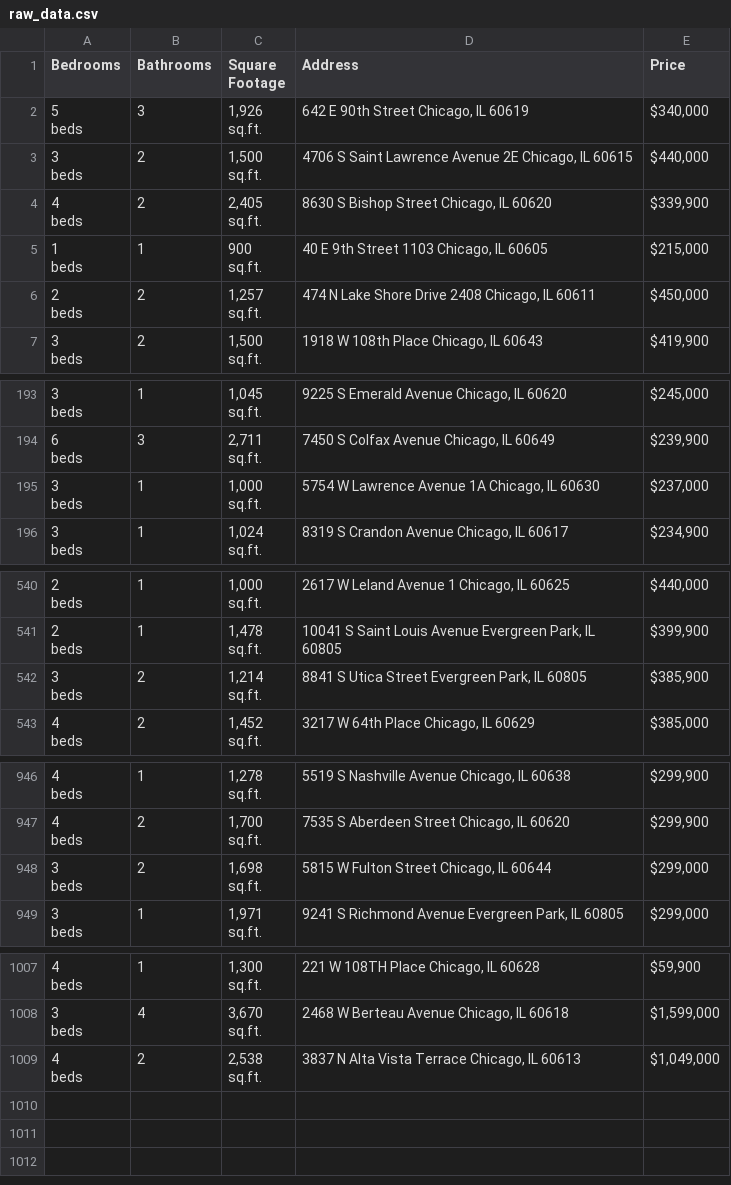
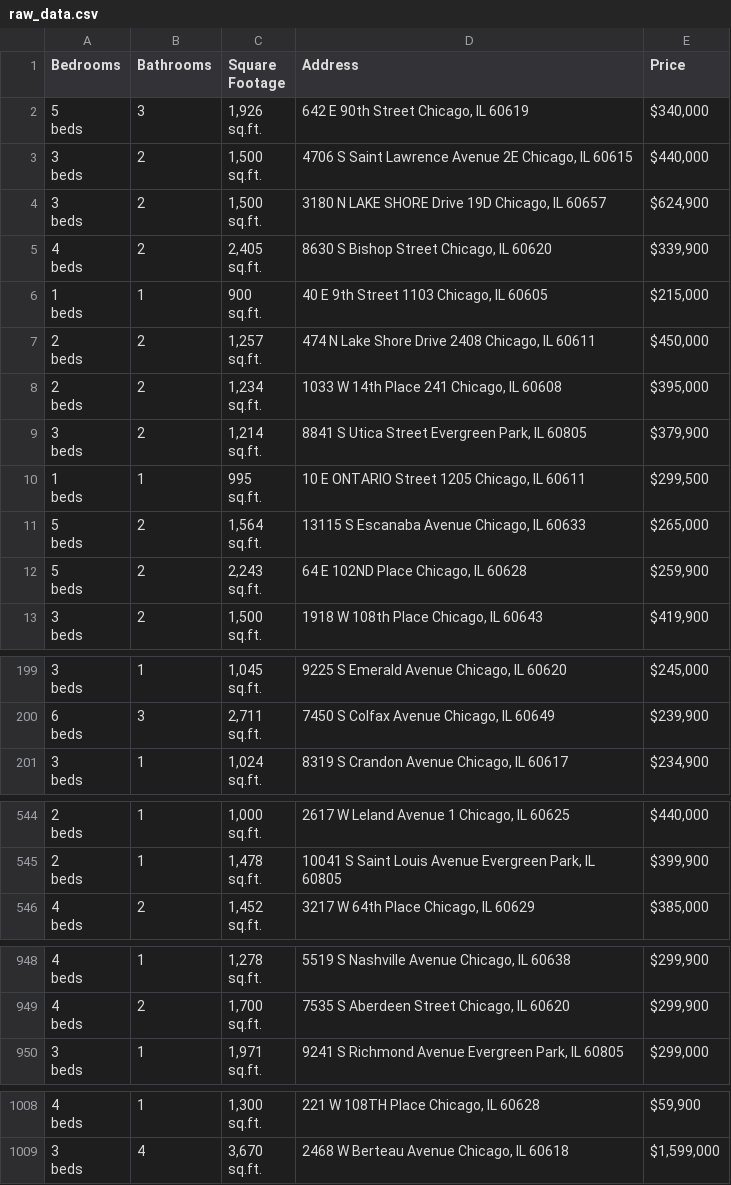
Before and after one commit to bilooo-web/webscraping_project_real_estate, a CSV file: raw_data.csv, drawn as a sheet; only a part is shown, gaps mark what is left out; the diff covers the shown part only.

```diff
--- a/raw_data.csv
+++ b/raw_data.csv
@@ -7,2 +7,5 @@ beds",2,"1,500
 sq.ft.","4706 S Saint Lawrence Avenue 2E Chicago, IL 60615","$440,000"
+"3
+beds",2,"1,500
+sq.ft.","3180 N LAKE SHORE Drive 19D Chicago, IL 60657","$624,900"
 "4
@@ -16,2 +19,17 @@ beds",2,"1,257
 sq.ft.","474 N Lake Shore Drive 2408 Chicago, IL 60611","$450,000"
+"2
+beds",2,"1,234
+sq.ft.","1033 W 14th Place 241 Chicago, IL 60608","$395,000"
+"3
+beds",2,"1,214
+sq.ft.","8841 S Utica Street Evergreen Park, IL 60805","$379,900"
+"1
+beds",1,"995
+sq.ft.","10 E ONTARIO Street 1205 Chicago, IL 60611","$299,500"
+"5
+beds",2,"1,564
+sq.ft.","13115 S Escanaba Avenue Chicago, IL 60633","$265,000"
+"5
+beds",2,"2,243
+sq.ft.","64 E 102ND Place Chicago, IL 60628","$259,900"
 "3
@@ -580,5 +598,2 @@ beds",3,"2,711
 sq.ft.","7450 S Colfax Avenue Chicago, IL 60649","$239,900"
-"3
-beds",1,"1,000
-sq.ft.","5754 W Lawrence Avenue 1A Chicago, IL 60630","$237,000"
 "3
@@ -1621,5 +1633,2 @@ beds",1,"1,478
 sq.ft.","10041 S Saint Louis Avenue Evergreen Park, IL 60805","$399,900"
-"3
-beds",2,"1,214
-sq.ft.","8841 S Utica Street Evergreen Park, IL 60805","$385,900"
 "4
@@ -2839,5 +2845,2 @@ beds",2,"1,700
 sq.ft.","7535 S Aberdeen Street Chicago, IL 60620","$299,900"
-"3
-beds",2,"1,698
-sq.ft.","5815 W Fulton Street Chicago, IL 60644","$299,000"
 "3
@@ -3022,4 +3025 @@ beds",4,"3,670
 sq.ft.","2468 W Berteau Avenue Chicago, IL 60618","$1,599,000"
-"4
-beds",2,"2,538
-sq.ft.","3837 N Alta Vista Terrace Chicago, IL 60613","$1,049,000"
```
Also changed, not shown: 3 edited cells elsewhere in this file, cleaned_data.csv.
